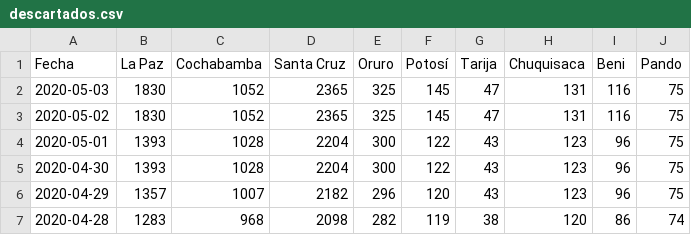
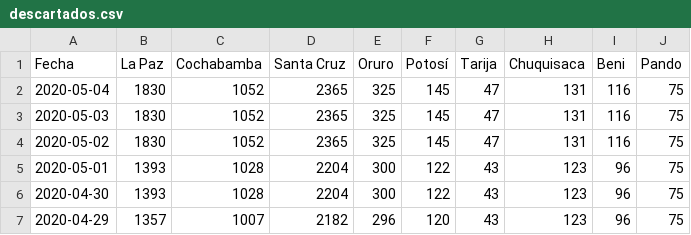
Before and after one commit to mauforonda/covid19-bolivia, a CSV file: descartados.csv, drawn as a sheet; only a part is shown; the shorter side is filled out with more unchanged rows.

```diff
--- a/descartados.csv
+++ b/descartados.csv
@@ -1,2 +1,3 @@
 Fecha,La Paz,Cochabamba,Santa Cruz,Oruro,Potosí,Tarija,Chuquisaca,Beni,Pando
+2020-05-04,1830,1052,2365,325,145,47,131,116,75
 2020-05-03,1830,1052,2365,325,145,47,131,116,75
```
Also changed, not shown: confirmados.csv, decesos.csv, 3 other files.
